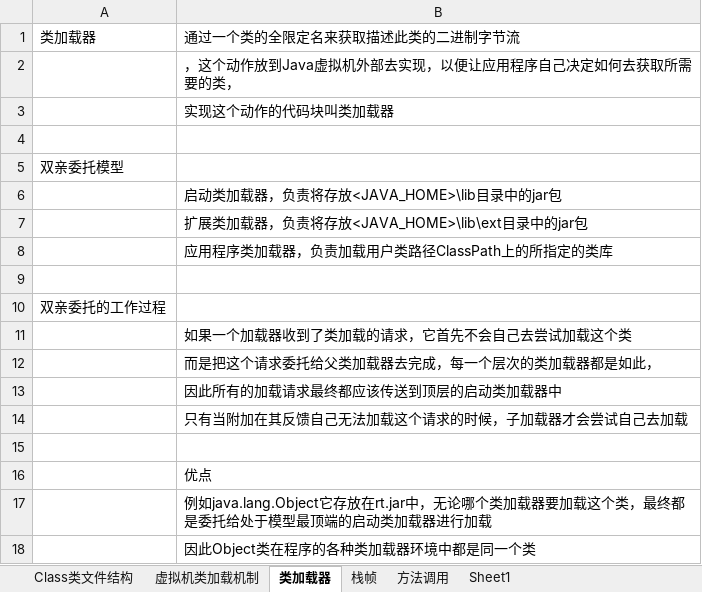
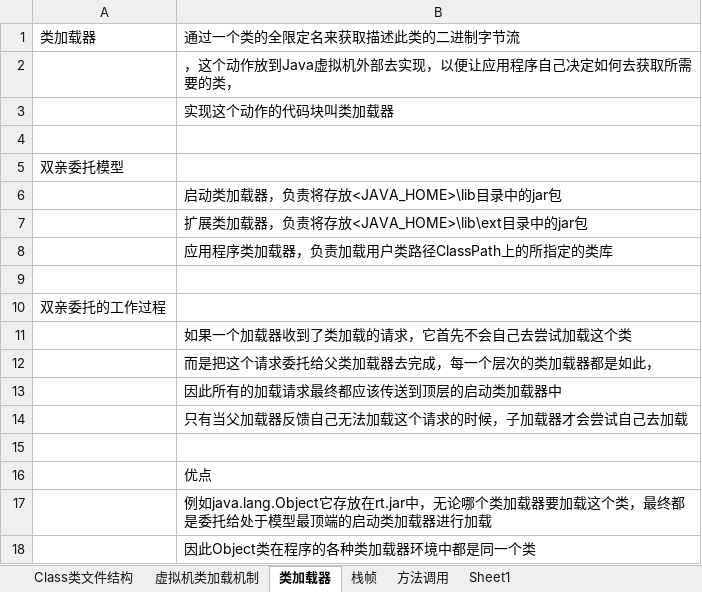
Before and after one commit to xieshiwei/JavaMS, an Excel workbook: JVM/3.虚拟机执行子系统.xlsx, sheet 类加载器, drawn as a sheet; values as stored, in another font and other column widths than the file's, no borders; charts and pictures not drawn; the diff names each change by its address in the sheet, - before the commit and + after, or states it on an @@ line.

```diff
--- a/JVM/3.虚拟机执行子系统.xlsx (sheet 类加载器)
+++ b/JVM/3.虚拟机执行子系统.xlsx (sheet 类加载器)
-B14: 只有当附加在其反馈自己无法加载这个请求的时候，子加载器才会尝试自己去加载
+B14: 只有当父加载器反馈自己无法加载这个请求的时候，子加载器才会尝试自己去加载
```
Also changed, not shown: sheet 栈帧, sheet 方法调用, charts or pictures, JVM/test.xlsx.
